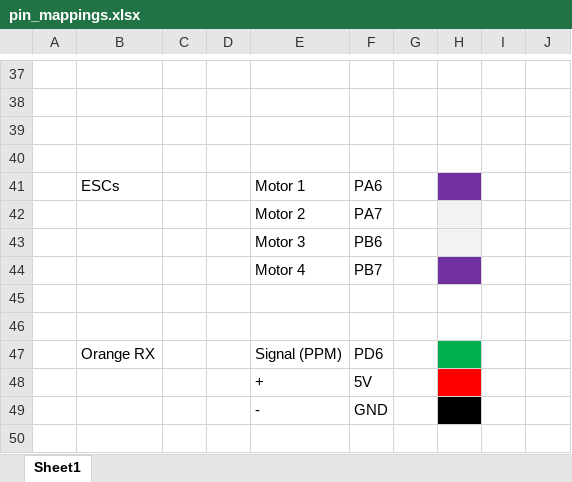
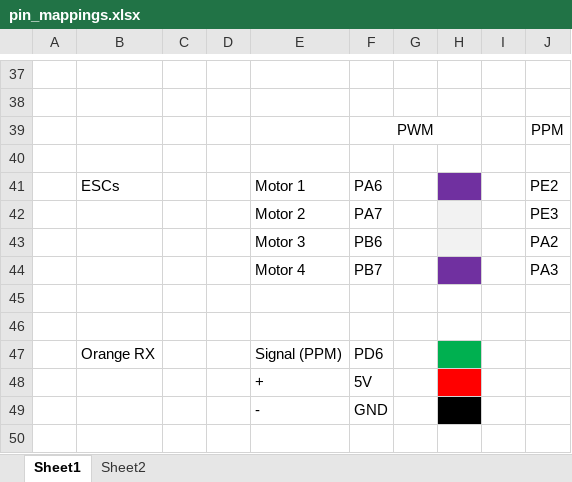
Before and after one commit to DLovesHorses/Launchpad_Hope_and_memory_Flight_controller, an Excel workbook: Docs/pin_mappings.xlsx, sheet Sheet1, drawn as a sheet; only a part is shown, gaps mark what is left out; values as stored, in another font and other column widths than the file's, no borders; removed rows and columns are numbered as before the commit, all else as after; the diff names each change by its address in the sheet, - before the commit and + after, or states it on an @@ line.

```diff
--- a/Docs/pin_mappings.xlsx (sheet Sheet1)
+++ b/Docs/pin_mappings.xlsx (sheet Sheet1)
+sheet tab: Sheet2
+row 39:  |  |  |  |  | PWM |  |  |  | PPM
-row 40: (empty)
-J41: (empty)
+J41: PE2
-J42: (empty)
+J42: PE3
-J43: (empty)
+J43: PA2
-J44: (empty)
+J44: PA3
```
Also changed, not shown: Docs/Drone Project - Software Stack Implementation.xlsx, 47 other files.
